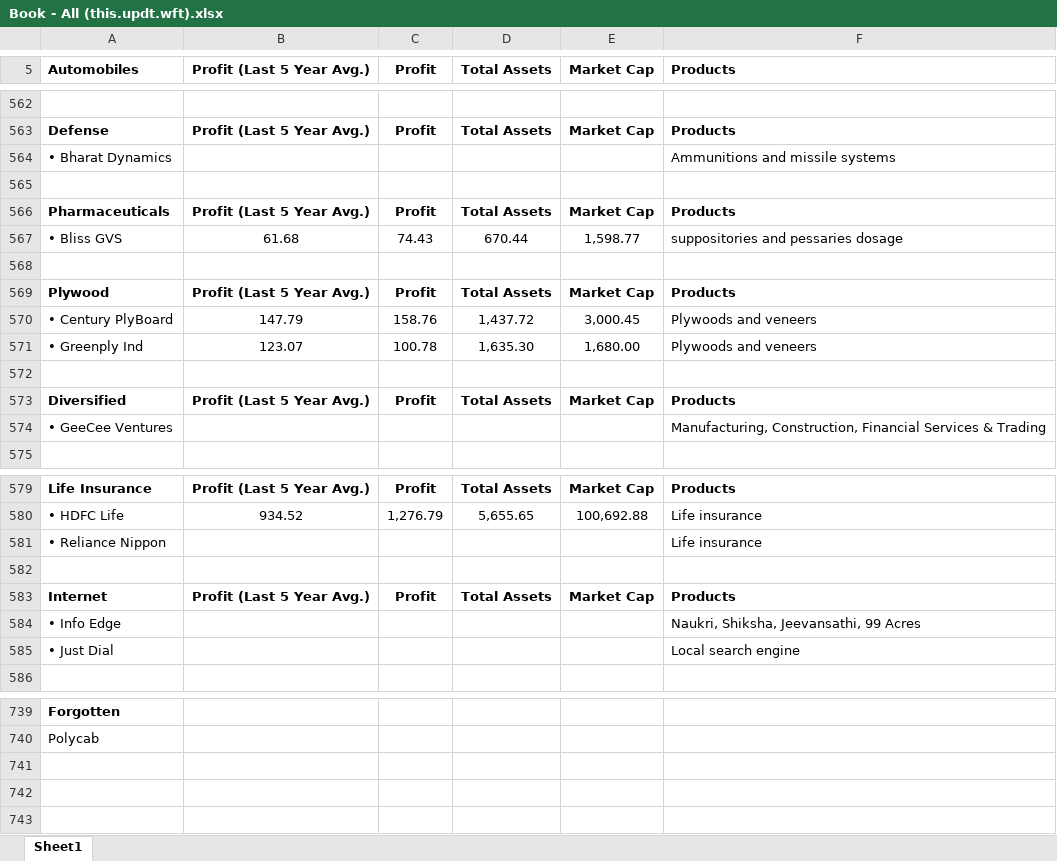
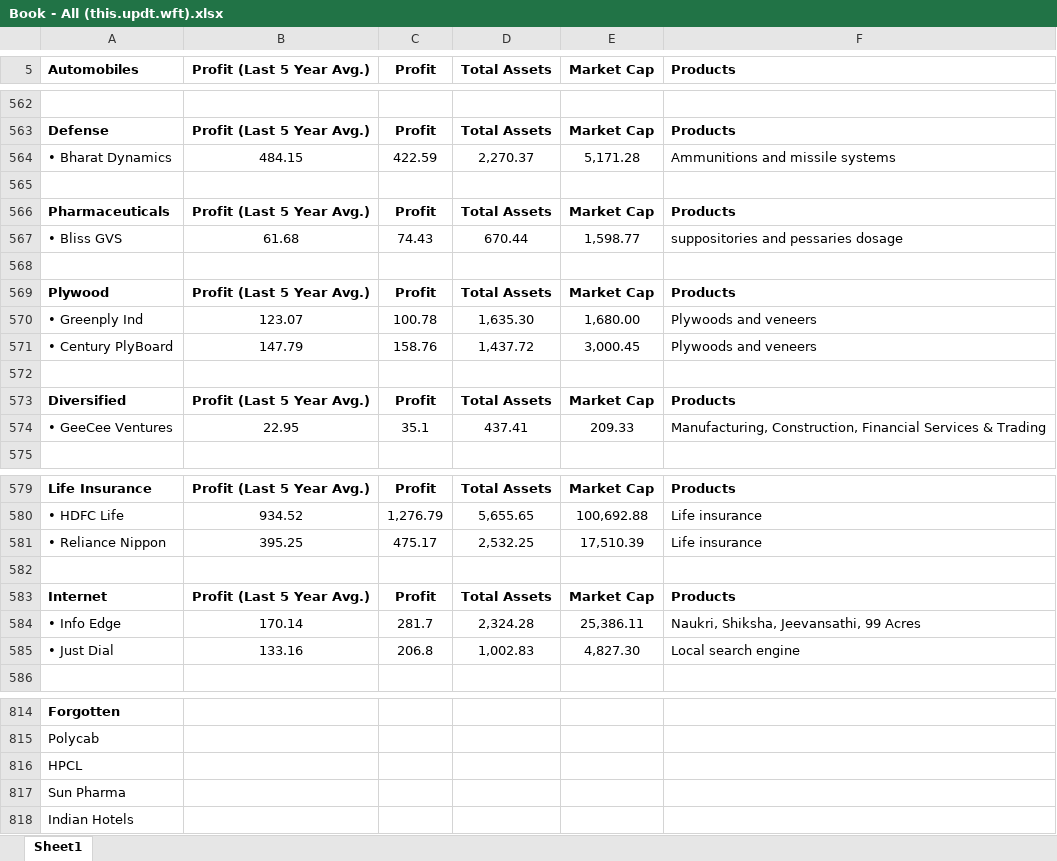
Before and after one commit to rajkamal3/Market, an Excel workbook: Book - All (this.updt.wft).xlsx, sheet Sheet1, drawn as a sheet; only a part is shown, gaps mark what is left out; values as stored, in another font and other column widths than the file's, no borders; the diff covers the shown part only; the diff names each change by its address in the sheet, - before the commit and + after, or states it on an @@ line.

```diff
--- a/Book - All (this.updt.wft).xlsx (sheet Sheet1)
+++ b/Book - All (this.updt.wft).xlsx (sheet Sheet1)
-B564 (Profit (Last 5 Year Avg.)): (empty)
+B564 (Profit (Last 5 Year Avg.)): 484.15
-C564 (Profit): (empty)
+C564 (Profit): 422.59
-D564 (Total Assets): (empty)
+D564 (Total Assets): 2,270.37
-E564 (Market Cap): (empty)
+E564 (Market Cap): 5,171.28
@@ row 571 moved to row 570: • Greenply Ind @@
-B574 (Profit (Last 5 Year Avg.)): (empty)
+B574 (Profit (Last 5 Year Avg.)): 22.95
-C574 (Profit): (empty)
+C574 (Profit): 35.1
-D574 (Total Assets): (empty)
+D574 (Total Assets): 437.41
-E574 (Market Cap): (empty)
+E574 (Market Cap): 209.33
-B581 (Profit (Last 5 Year Avg.)): (empty)
+B581 (Profit (Last 5 Year Avg.)): 395.25
-C581 (Profit): (empty)
+C581 (Profit): 475.17
-D581 (Total Assets): (empty)
+D581 (Total Assets): 2,532.25
-E581 (Market Cap): (empty)
+E581 (Market Cap): 17,510.39
-B584 (Profit (Last 5 Year Avg.)): (empty)
+B584 (Profit (Last 5 Year Avg.)): 170.14
-C584 (Profit): (empty)
+C584 (Profit): 281.7
-D584 (Total Assets): (empty)
+D584 (Total Assets): 2,324.28
-E584 (Market Cap): (empty)
+E584 (Market Cap): 25,386.11
-B585 (Profit (Last 5 Year Avg.)): (empty)
+B585 (Profit (Last 5 Year Avg.)): 133.16
-C585 (Profit): (empty)
+C585 (Profit): 206.8
-D585 (Total Assets): (empty)
+D585 (Total Assets): 1,002.83
-E585 (Market Cap): (empty)
+E585 (Market Cap): 4,827.30
+row 816: HPCL
+row 817: Sun Pharma
+row 818: Indian Hotels
```
Also changed, not shown: 170 added rows, 95 removed rows, 2 moved rows, 24 edited cells and cell formats elsewhere in this sheet.
